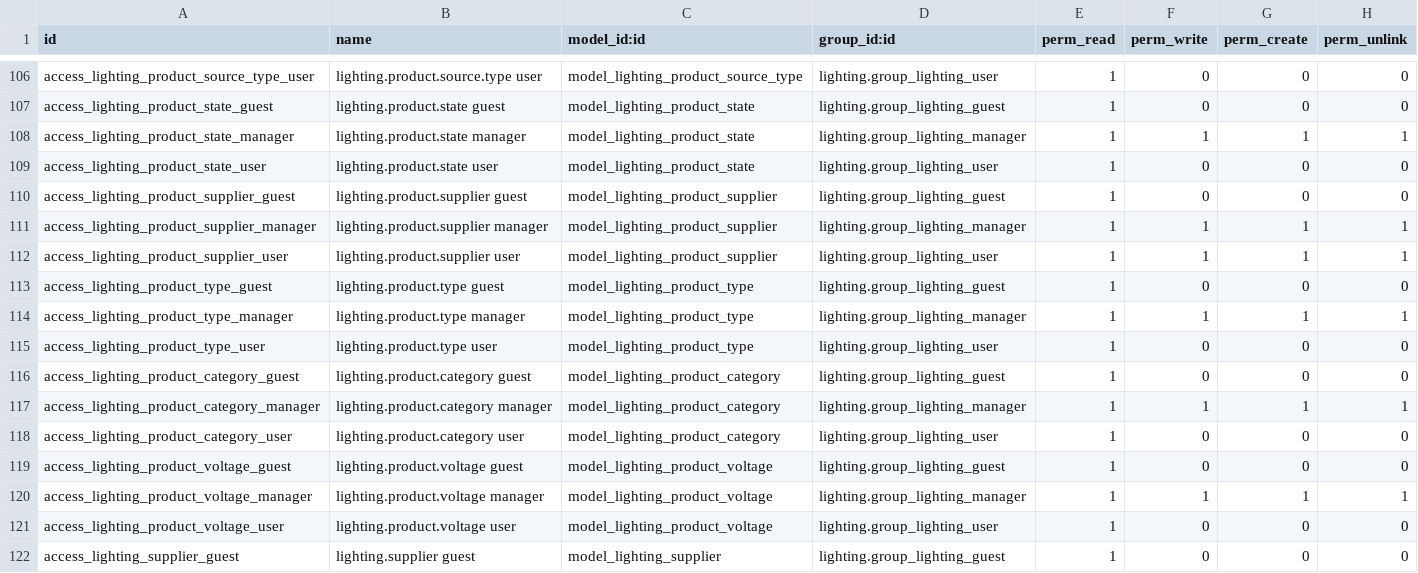
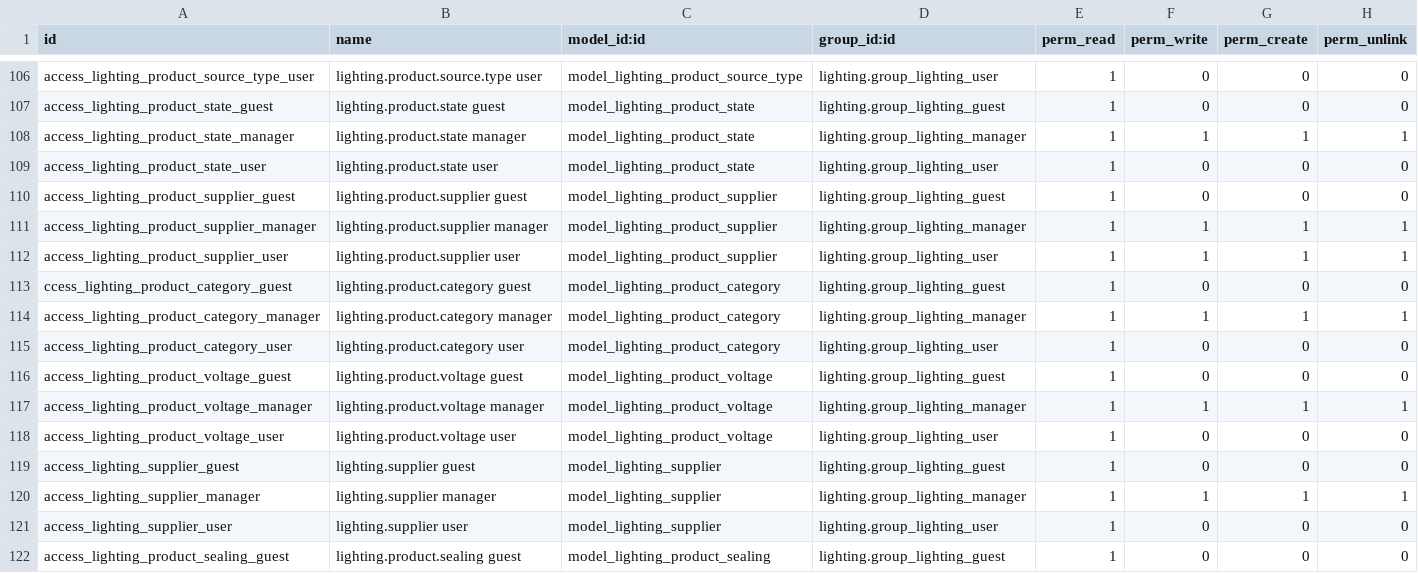
Before and after one commit to nuobit/lighting-vertical, a CSV file: lighting/security/ir.model.access.csv, drawn as a sheet; only a part is shown, gaps mark what is left out; the shorter side is filled out with more unchanged rows.

Commit message:
[IMP] lighting: remove types of the product

```diff
--- a/lighting/security/ir.model.access.csv
+++ b/lighting/security/ir.model.access.csv
@@ -112,6 +112,3 @@ access_lighting_product_supplier_manager,lighting.product.supplier manager,model
 access_lighting_product_supplier_user,lighting.product.supplier user,model_lighting_product_supplier,lighting.group_lighting_user,1,1,1,1
-access_lighting_product_type_guest,lighting.product.type guest,model_lighting_product_type,lighting.group_lighting_guest,1,0,0,0
-access_lighting_product_type_manager,lighting.product.type manager,model_lighting_product_type,lighting.group_lighting_manager,1,1,1,1
-access_lighting_product_type_user,lighting.product.type user,model_lighting_product_type,lighting.group_lighting_user,1,0,0,0
-access_lighting_product_category_guest,lighting.product.category guest,model_lighting_product_category,lighting.group_lighting_guest,1,0,0,0
+ccess_lighting_product_category_guest,lighting.product.category guest,model_lighting_product_category,lighting.group_lighting_guest,1,0,0,0
 access_lighting_product_category_manager,lighting.product.category manager,model_lighting_product_category,lighting.group_lighting_manager,1,1,1,1
```
Also changed, not shown: 9 other files.
